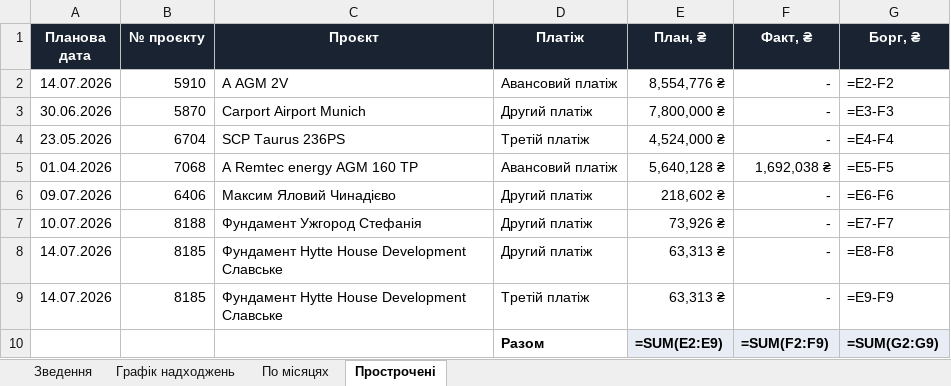
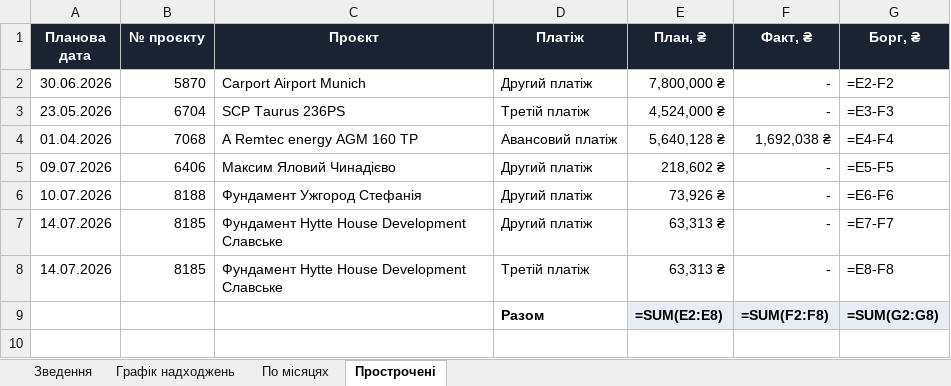
Before and after one commit to aleksandrkhoma-coder/pillar, an Excel workbook: pillar_cashflow.xlsx, sheet Прострочені, drawn as a sheet; values as stored, in another font and other column widths than the file's, no borders; formulas without a stored value are shown as written; removed rows and columns are numbered as before the commit, all else as after; the diff names each change by its address in the sheet, - before the commit and + after, or states it on an @@ line.

```diff
--- a/pillar_cashflow.xlsx (sheet Прострочені)
+++ b/pillar_cashflow.xlsx (sheet Прострочені)
-row 2: 14.07.2026 | 5910 | А AGM 2V | Авансовий платіж | 8,554,776 ₴ | - | =E2-F2
-G2 (Борг, ₴): =E3-F3
+G2 (Борг, ₴): =E2-F2
-G3 (Борг, ₴): =E4-F4
+G3 (Борг, ₴): =E3-F3
-G4 (Борг, ₴): =E5-F5
+G4 (Борг, ₴): =E4-F4
-G5 (Борг, ₴): =E6-F6
+G5 (Борг, ₴): =E5-F5
-G6 (Борг, ₴): =E7-F7
+G6 (Борг, ₴): =E6-F6
-G7 (Борг, ₴): =E8-F8
+G7 (Борг, ₴): =E7-F7
-G8 (Борг, ₴): =E9-F9
+G8 (Борг, ₴): =E8-F8
-E9 (План, ₴): =SUM(E2:E9)
+E9 (План, ₴): =SUM(E2:E8)
-F9 (Факт, ₴): =SUM(F2:F9)
+F9 (Факт, ₴): =SUM(F2:F8)
-G9 (Борг, ₴): =SUM(G2:G9)
+G9 (Борг, ₴): =SUM(G2:G8)
```
Also changed, not shown: sheet Графік надходжень, sheet Зведення, hidden cells, 40 other files.
